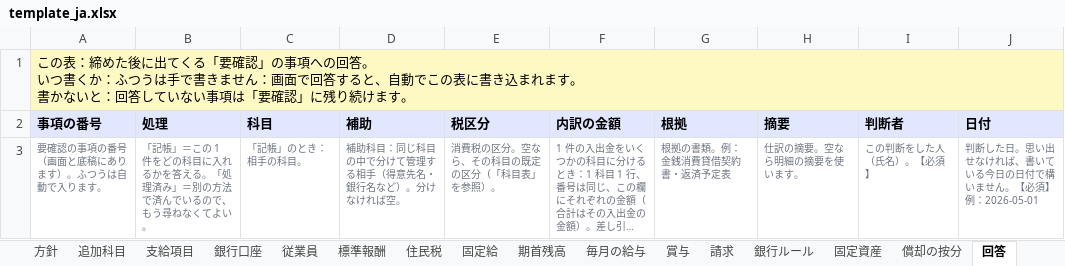
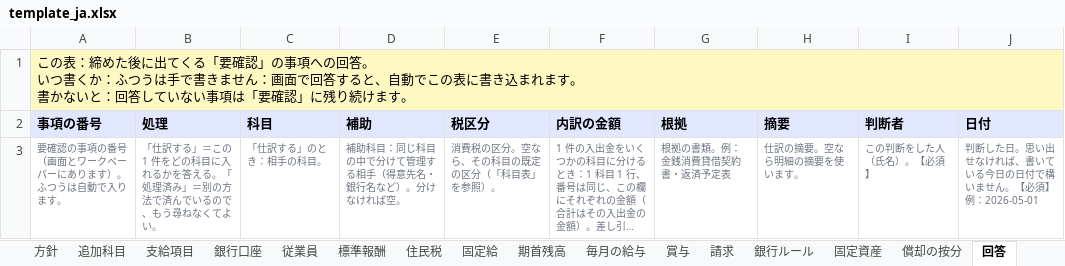
Before and after one commit to Eveysnow5/senridf-web, an Excel workbook: solutions/demo/closing-engine/template_ja.xlsx, sheet 回答, drawn as a sheet; only a part is shown; long unchanged cells end in …; values as stored, in another font and other column widths than the file's, no borders; the diff names each change by its address in the sheet, - before the commit and + after, or states it on an @@ line.

```diff
--- a/solutions/demo/closing-engine/template_ja.xlsx (sheet 回答)
+++ b/solutions/demo/closing-engine/template_ja.xlsx (sheet 回答)
-A3 (事項の番号): 要確認の事項の番号（画面と底稿にあります）。ふつうは自動で入ります。
+A3 (事項の番号): 要確認の事項の番号（画面とワークペーパーにあります）。ふつうは自動で入ります。
-B3 (処理): 「記帳」＝この…
+B3 (処理): 「仕訳する」＝この…
-C3 (科目): 「記帳」のとき：相手の科目。
+C3 (科目): 「仕訳する」のとき：相手の科目。
```
Also changed, not shown: sheet 追加科目, sheet 従業員, solutions/demo/closing-engine/template.xlsx, solutions/demo/closing-engine/template_en.xlsx, 19 other files.
